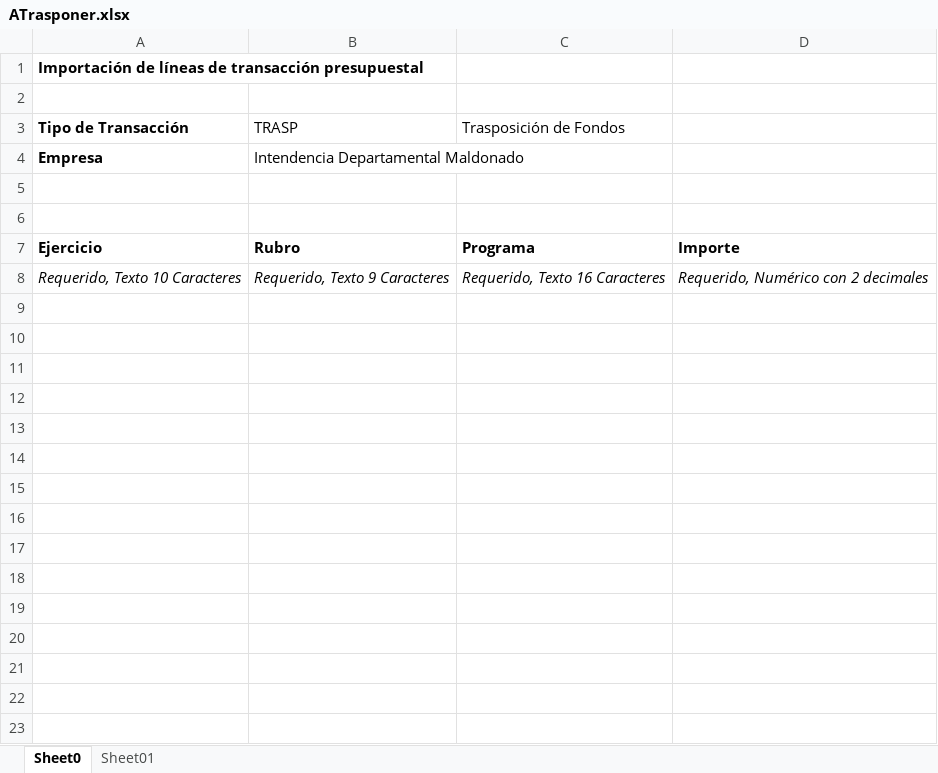
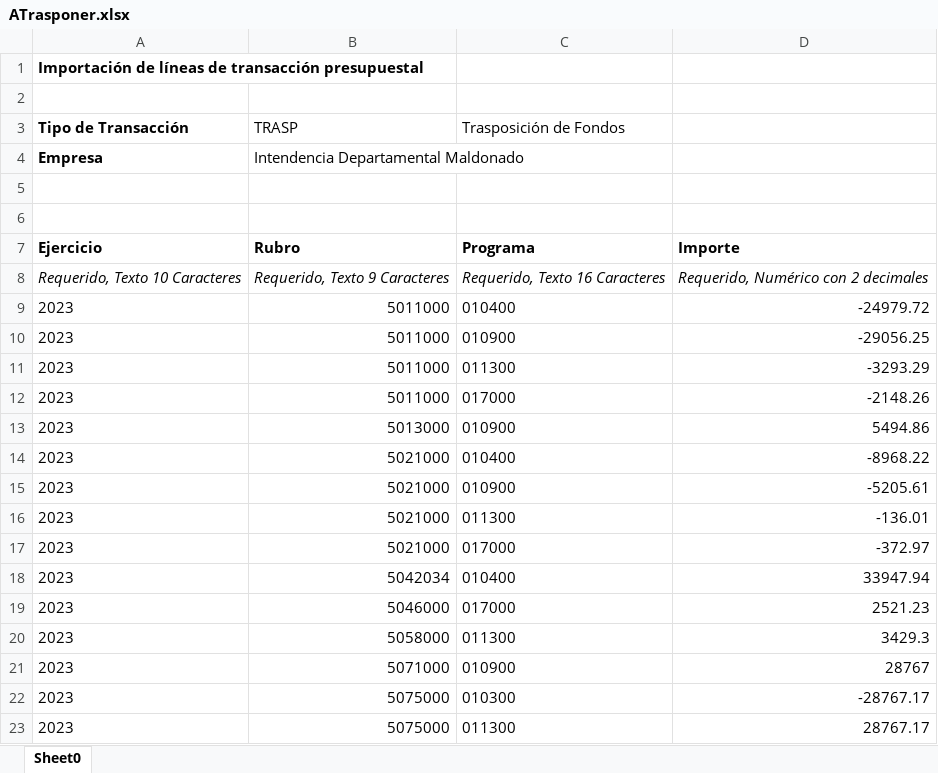
Before and after one commit to lscasso/apps-python, an Excel workbook: app/trasposiciones/download/ATrasponer.xlsx, sheet Sheet0, drawn as a sheet; values as stored, in another font and other column widths than the file's, no borders; the diff names each change by its address in the sheet, - before the commit and + after, or states it on an @@ line.

```diff
--- a/app/trasposiciones/download/ATrasponer.xlsx (sheet Sheet0)
+++ b/app/trasposiciones/download/ATrasponer.xlsx (sheet Sheet0)
-sheet tab: Sheet01
+row 9: 2023 | 5011000 | 010400 | -24979.72
+row 10: 2023 | 5011000 | 010900 | -29056.25
+row 11: 2023 | 5011000 | 011300 | -3293.29
+row 12: 2023 | 5011000 | 017000 | -2148.26
+row 13: 2023 | 5013000 | 010900 | 5494.86
+row 14: 2023 | 5021000 | 010400 | -8968.22
+row 15: 2023 | 5021000 | 010900 | -5205.61
+row 16: 2023 | 5021000 | 011300 | -136.01
+row 17: 2023 | 5021000 | 017000 | -372.97
+row 18: 2023 | 5042034 | 010400 | 33947.94
+row 19: 2023 | 5046000 | 017000 | 2521.23
+row 20: 2023 | 5058000 | 011300 | 3429.3
+row 21: 2023 | 5071000 | 010900 | 28767
+row 22: 2023 | 5075000 | 010300 | -28767.17
+row 23: 2023 | 5075000 | 011300 | 28767.17
```
Also changed, not shown: 6 other files.
